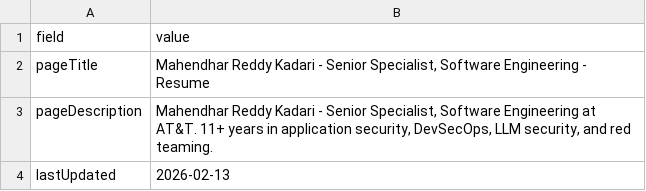
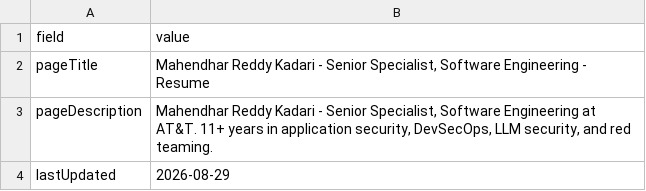
Before and after one commit to mahi0x00/resume, a CSV file: templates/csv/meta.csv, drawn as a sheet.

Commit message:
Sync CSV bridge template with current lastUpdated

```diff
--- a/templates/csv/meta.csv
+++ b/templates/csv/meta.csv
@@ -3,2 +3,2 @@ pageTitle,"Mahendhar Reddy Kadari - Senior Specialist, Software Engineering - Re
 pageDescription,"Mahendhar Reddy Kadari - Senior Specialist, Software Engineering at AT&T. 11+ years in application security, DevSecOps, LLM security, and red teaming."
-lastUpdated,2026-02-13
+lastUpdated,2026-08-29
```
